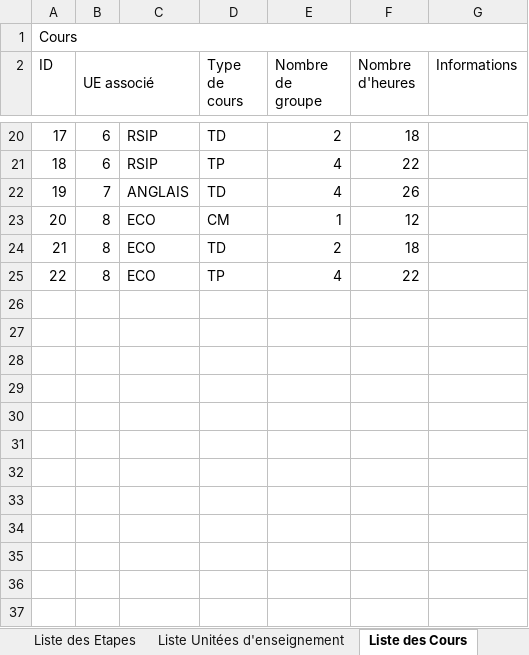
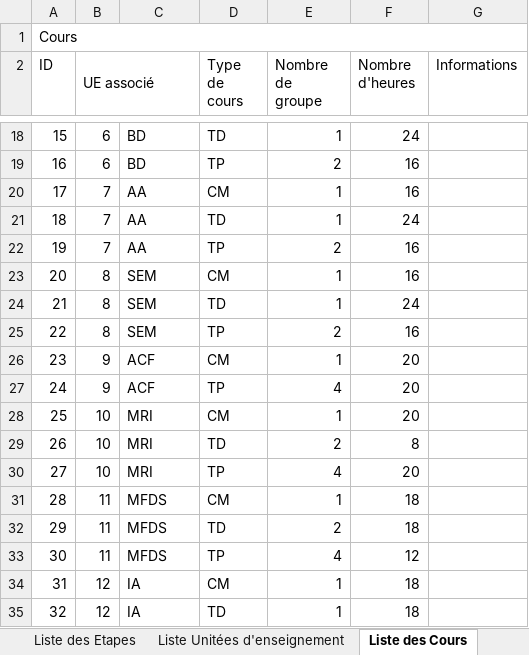
Before and after one commit to Tanaht/new_age, an Excel workbook: Fixtures.xlsx, sheet Liste des Cours, drawn as a sheet; only a part is shown, gaps mark what is left out; values as stored, in another font and other column widths than the file's, no borders; addresses are those after the commit; the diff covers the shown part only; the diff names each change by its address in the sheet, - before the commit and + after, or states it on an @@ line.

```diff
--- a/Fixtures.xlsx (sheet Liste des Cours)
+++ b/Fixtures.xlsx (sheet Liste des Cours)
@@ column A (ID) renumbered between rows 14 and 21 @@
-C18:C19: RSIP
+C18:C19: BD
-E18 (Nombre de groupe): 2
+E18 (Nombre de groupe): 1
-F18 (Nombre d'heures): 18
+F18 (Nombre d'heures): 24
-E19 (Nombre de groupe): 4
+E19 (Nombre de groupe): 2
-F19 (Nombre d'heures): 22
+F19 (Nombre d'heures): 16
+row 20: 17 | 7 | AA | CM | 1 | 16
-C21: ANGLAIS
+C21: AA
-E21 (Nombre de groupe): 4
+E21 (Nombre de groupe): 1
-F21 (Nombre d'heures): 26
+F21 (Nombre d'heures): 24
+row 22: 19 | 7 | AA | TP | 2 | 16
-C23:C25: ECO
+C23:C25: SEM
-F23 (Nombre d'heures): 12
+F23 (Nombre d'heures): 16
-E24 (Nombre de groupe): 2
+E24 (Nombre de groupe): 1
-F24 (Nombre d'heures): 18
+F24 (Nombre d'heures): 24
-E25 (Nombre de groupe): 4
+E25 (Nombre de groupe): 2
-F25 (Nombre d'heures): 22
+F25 (Nombre d'heures): 16
+row 26: 23 | 9 | ACF | CM | 1 | 20
+row 27: 24 | 9 | ACF | TP | 4 | 20
+row 28: 25 | 10 | MRI | CM | 1 | 20
+row 29: 26 | 10 | MRI | TD | 2 | 8
+row 30: 27 | 10 | MRI | TP | 4 | 20
+row 31: 28 | 11 | MFDS | CM | 1 | 18
+row 32: 29 | 11 | MFDS | TD | 2 | 18
+row 33: 30 | 11 | MFDS | TP | 4 | 12
+row 34: 31 | 12 | IA | CM | 1 | 18
+row 35: 32 | 12 | IA | TD | 1 | 18
```
Also changed, not shown: 15 added rows, 2 removed rows and 35 edited cells elsewhere in this sheet, sheet Liste Unitées d'enseignement, sheet Liste des Etapes, sheet Liste des utilisateurs, 4 other files.
